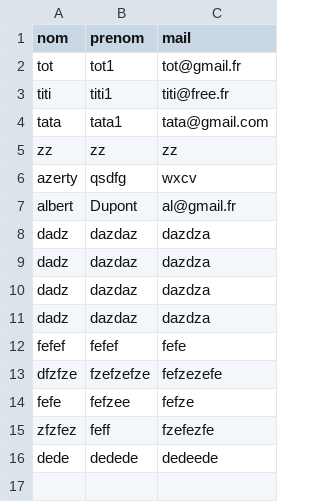
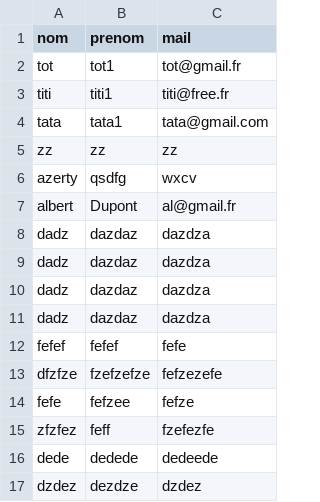
Before and after one commit to dy6P/TP-Dev-WEB, a CSV file: data/data.csv, drawn as a sheet.

```diff
--- a/data/data.csv
+++ b/data/data.csv
@@ -16 +16,2 @@ zfzfez,feff,fzefezfe
 dede,dedede,dedeede
+dzdez,dezdze,dzdez
```
Also changed, not shown: 8 other files.
